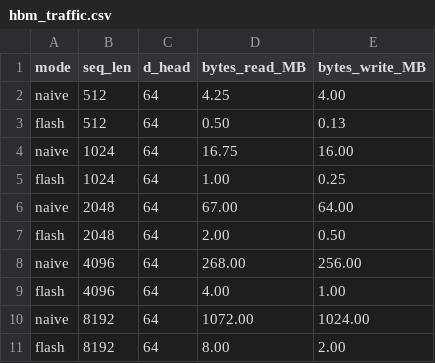
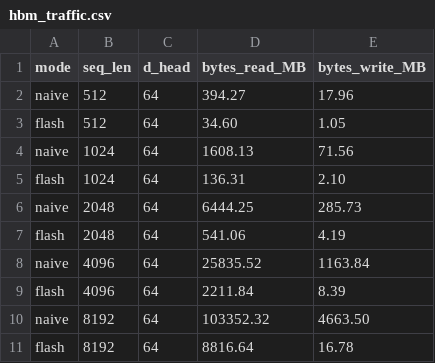
Before and after one commit to batra98/me759-flashattention, a CSV file: benchmarks/results/hbm_traffic.csv, drawn as a sheet.

Commit message:
bench: add real NCU HBM traffic profile from GCP T4

```diff
--- a/benchmarks/results/hbm_traffic.csv
+++ b/benchmarks/results/hbm_traffic.csv
@@ -1,11 +1,11 @@
 mode,seq_len,d_head,bytes_read_MB,bytes_write_MB
-naive,512,64,4.25,4.00
-flash,512,64,0.50,0.13
-naive,1024,64,16.75,16.00
-flash,1024,64,1.00,0.25
-naive,2048,64,67.00,64.00
-flash,2048,64,2.00,0.50
-naive,4096,64,268.00,256.00
-flash,4096,64,4.00,1.00
-naive,8192,64,1072.00,1024.00
-flash,8192,64,8.00,2.00
+naive,512,64,394.27,17.96
+flash,512,64,34.60,1.05
+naive,1024,64,1608.13,71.56
+flash,1024,64,136.31,2.10
+naive,2048,64,6444.25,285.73
+flash,2048,64,541.06,4.19
+naive,4096,64,25835.52,1163.84
+flash,4096,64,2211.84,8.39
+naive,8192,64,103352.32,4663.50
+flash,8192,64,8816.64,16.78
```
